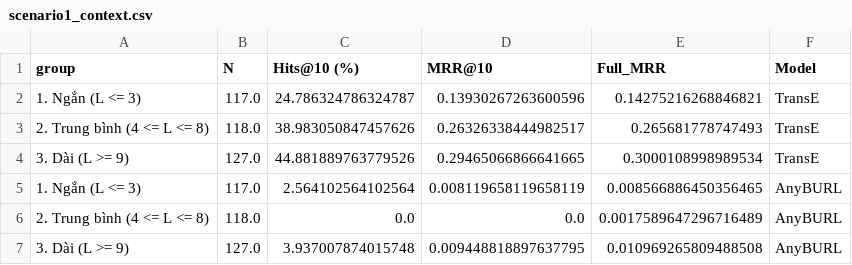
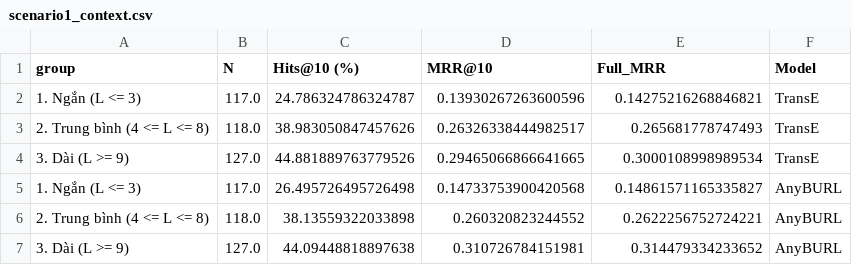
Before and after one commit to huyquang06/KGE-for-Activity-Recommendation-in-BPM-Reproduction, a CSV file: results/scenario1_context.csv, drawn as a sheet.

Commit message:
fix(scenario1): Rerun scenario1_context.py

```diff
--- a/results/scenario1_context.csv
+++ b/results/scenario1_context.csv
@@ -4,4 +4,4 @@ group,N,Hits@10 (%),MRR@10,Full_MRR,Model
 3. Dài (L >= 9),127.0,44.881889763779526,0.29465066866641665,0.3000108998989534,TransE
-1. Ngắn (L <= 3),117.0,2.564102564102564,0.008119658119658119,0.008566886450356465,AnyBURL
-2. Trung bình (4 <= L <= 8),118.0,0.0,0.0,0.0017589647296716489,AnyBURL
-3. Dài (L >= 9),127.0,3.937007874015748,0.009448818897637795,0.010969265809488508,AnyBURL
+1. Ngắn (L <= 3),117.0,26.495726495726498,0.14733753900420568,0.14861571165335827,AnyBURL
+2. Trung bình (4 <= L <= 8),118.0,38.13559322033898,0.260320823244552,0.2622256752724221,AnyBURL
+3. Dài (L >= 9),127.0,44.09448818897638,0.310726784151981,0.314479334233652,AnyBURL
```
Also changed, not shown: 1 other file.
